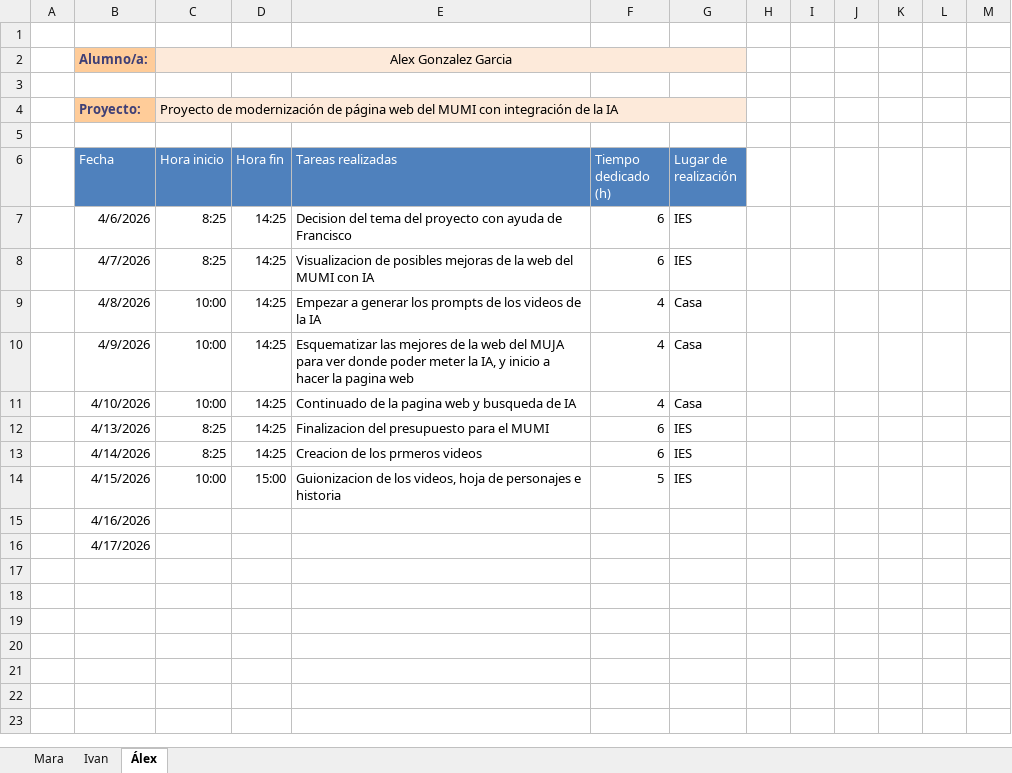
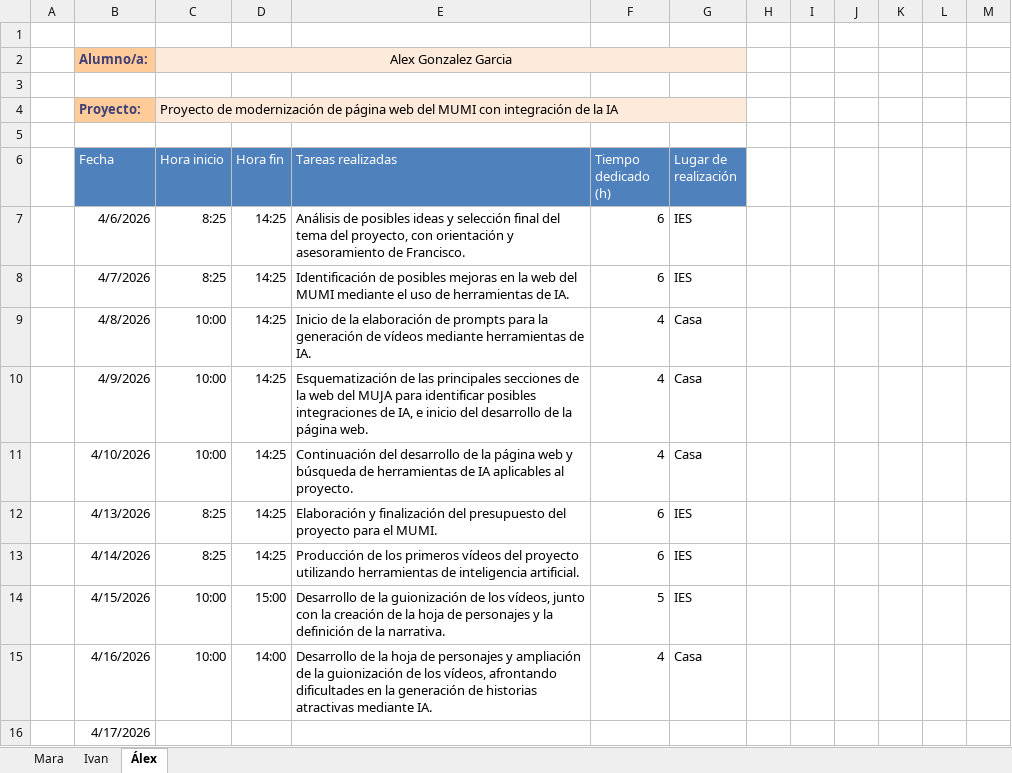
Before and after one commit to 25aleex/Practicas, an Excel workbook: registro_estancias.xlsx, sheet Álex, drawn as a sheet; values as stored, in another font and other column widths than the file's, no borders; table styles not drawn; the diff names each change by its address in the sheet, - before the commit and + after, or states it on an @@ line.

```diff
--- a/registro_estancias.xlsx (sheet Álex)
+++ b/registro_estancias.xlsx (sheet Álex)
-E7 (Tareas realizadas): Decision del tema del proyecto con ayuda de Francisco
+E7 (Tareas realizadas): Análisis de posibles ideas y selección final del tema del proyecto, con orientación y asesoramiento de Francisco.
-E8 (Tareas realizadas): Visualizacion de posibles mejoras de la web del MUMI con IA
+E8 (Tareas realizadas): Identificación de posibles mejoras en la web del MUMI mediante el uso de herramientas de IA.
-E9 (Tareas realizadas): Empezar a generar los prompts de los videos de la IA
+E9 (Tareas realizadas): Inicio de la elaboración de prompts para la generación de vídeos mediante herramientas de IA.
-E10 (Tareas realizadas): Esquematizar las mejores de la web del MUJA para ver donde poder meter la IA, y inicio a hacer la pagina web
+E10 (Tareas realizadas): Esquematización de las principales secciones de la web del MUJA para identificar posibles integraciones de IA, e inicio del desarrollo de la página web.
-E11 (Tareas realizadas): Continuado de la pagina web y busqueda de IA
+E11 (Tareas realizadas): Continuación del desarrollo de la página web y búsqueda de herramientas de IA aplicables al proyecto.
-E12 (Tareas realizadas): Finalizacion del presupuesto para el MUMI
+E12 (Tareas realizadas): Elaboración y finalización del presupuesto del proyecto para el MUMI.
-E13 (Tareas realizadas): Creacion de los prmeros videos
+E13 (Tareas realizadas): Producción de los primeros vídeos del proyecto utilizando herramientas de inteligencia artificial.
-E14 (Tareas realizadas): Guionizacion de los videos, hoja de personajes e historia
+E14 (Tareas realizadas): Desarrollo de la guionización de los vídeos, junto con la creación de la hoja de personajes y la definición de la narrativa.
-C15 (Hora inicio): (empty)
+C15 (Hora inicio): 10:00
-D15 (Hora fin): (empty)
+D15 (Hora fin): 14:00
-E15 (Tareas realizadas): (empty)
+E15 (Tareas realizadas): Desarrollo de la hoja de personajes y ampliación de la guionización de los vídeos, afrontando dificultades en la generación de historias atractivas mediante IA.
-F15 (Tiempo dedicado (h)): (empty)
+F15 (Tiempo dedicado (h)): 4
-G15 (Lugar de realización): (empty)
+G15 (Lugar de realización): Casa
```
Also changed, not shown: sheet Ivan, sheet Mara.
